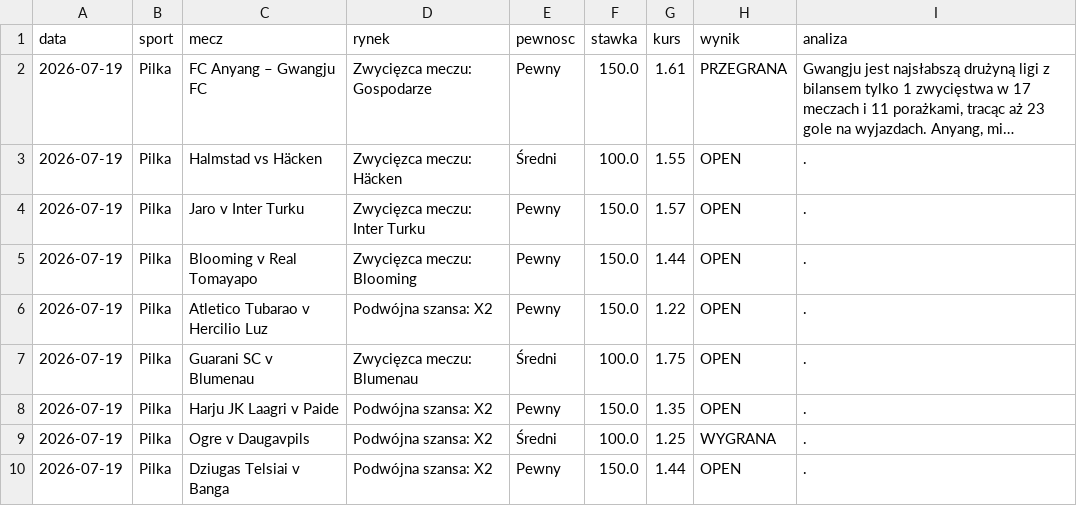
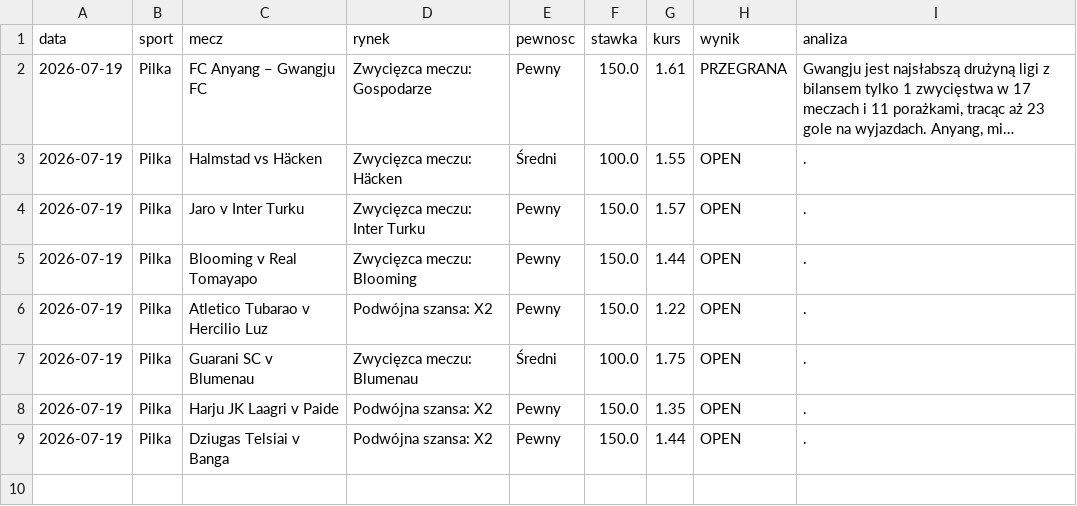
Before and after one commit to Maruha3000/kupony-dashboard, a CSV file: analizy.csv, drawn as a sheet; long unchanged cells end in ….

Commit message:
Usunieto zarchiwizowane typy

```diff
--- a/analizy.csv
+++ b/analizy.csv
@@ -8,3 +8,2 @@ data,sport,mecz,rynek,pewnosc,stawka,kurs,wynik,analiza
 2026-07-19,Pilka,Harju JK Laagri v Paide,Podwójna szansa: X2,Pewny,150.0,1.35,OPEN,.
-2026-07-19,Pilka,Ogre v Daugavpils,Podwójna szansa: X2,Średni,100.0,1.25,WYGRANA,.
 2026-07-19,Pilka,Dziugas Telsiai v Banga,Podwójna szansa: X2,Pewny,150.0,1.44,OPEN,.
```
